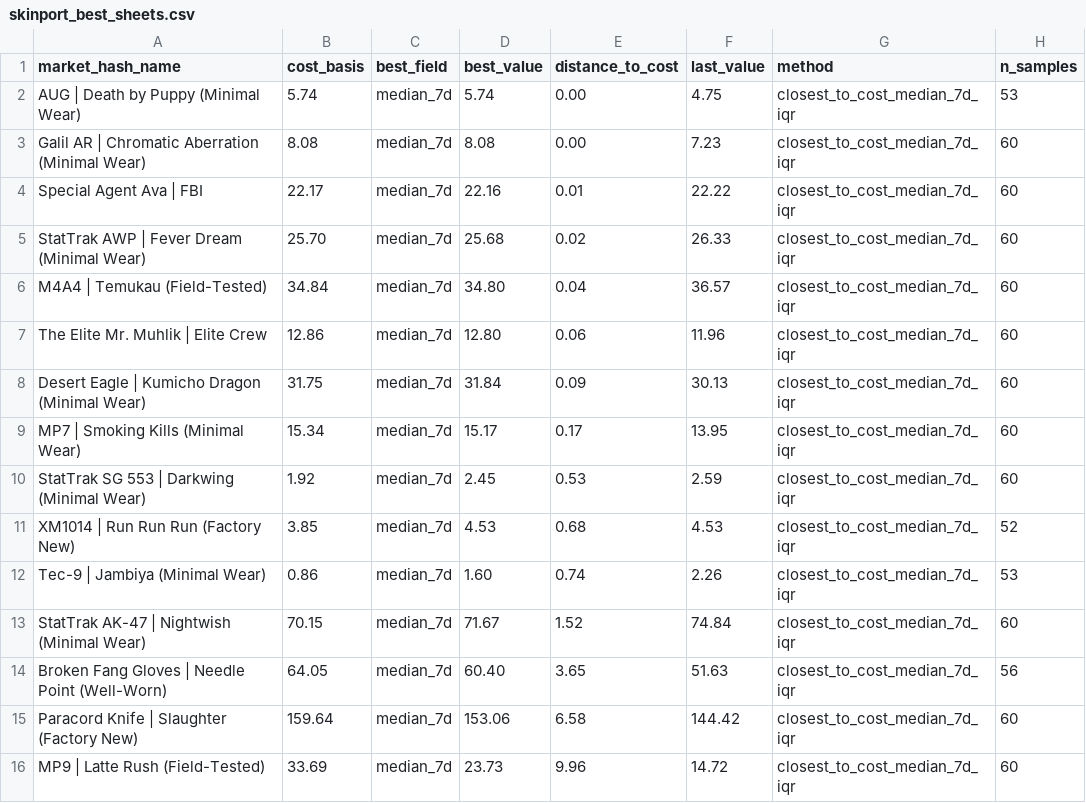
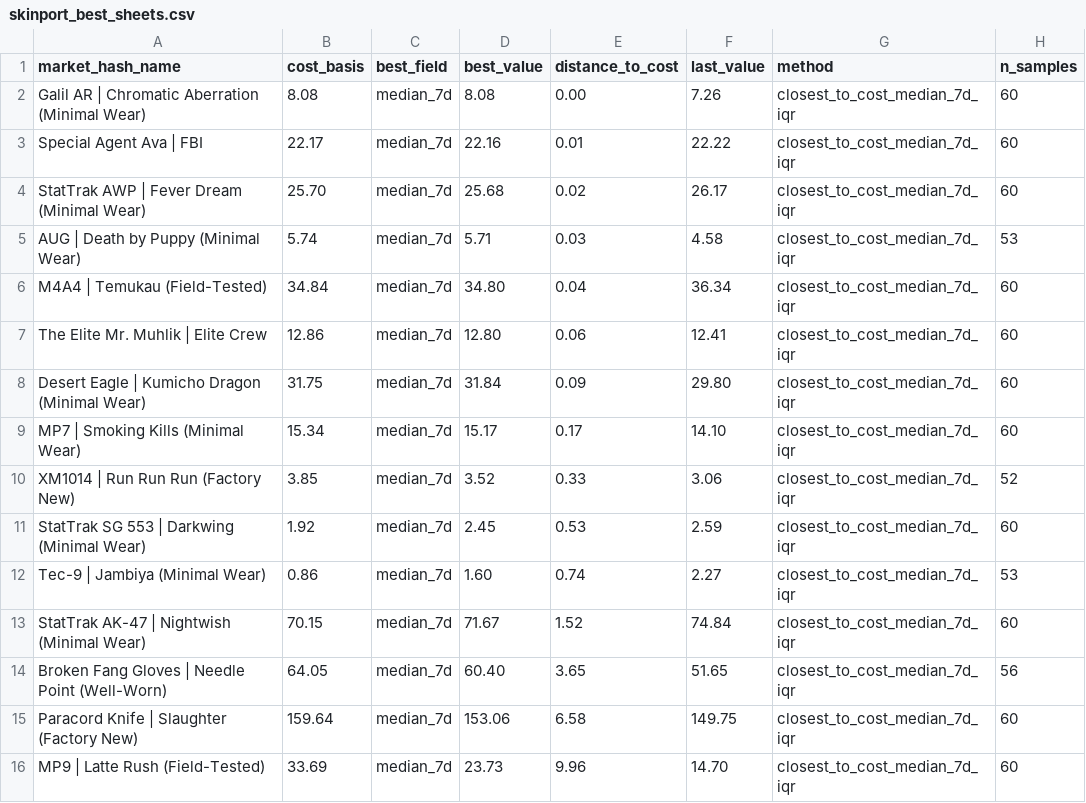
Before and after one commit to jpcarrascom2311-commits/skinport-tracker, a CSV file: skinport_best_sheets.csv, drawn as a sheet.

```diff
--- a/skinport_best_sheets.csv
+++ b/skinport_best_sheets.csv
@@ -1,16 +1,16 @@
 market_hash_name,cost_basis,best_field,best_value,distance_to_cost,last_value,method,n_samples
-AUG | Death by Puppy (Minimal Wear),5.74,median_7d,5.74,0.00,4.75,closest_to_cost_median_7d_iqr,53
-Galil AR | Chromatic Aberration (Minimal Wear),8.08,median_7d,8.08,0.00,7.23,closest_to_cost_median_7d_iqr,60
+Galil AR | Chromatic Aberration (Minimal Wear),8.08,median_7d,8.08,0.00,7.26,closest_to_cost_median_7d_iqr,60
 Special Agent Ava | FBI,22.17,median_7d,22.16,0.01,22.22,closest_to_cost_median_7d_iqr,60
-StatTrak AWP | Fever Dream (Minimal Wear),25.70,median_7d,25.68,0.02,26.33,closest_to_cost_median_7d_iqr,60
-M4A4 | Temukau (Field-Tested),34.84,median_7d,34.80,0.04,36.57,closest_to_cost_median_7d_iqr,60
-The Elite Mr. Muhlik | Elite Crew,12.86,median_7d,12.80,0.06,11.96,closest_to_cost_median_7d_iqr,60
-Desert Eagle | Kumicho Dragon (Minimal Wear),31.75,median_7d,31.84,0.09,30.13,closest_to_cost_median_7d_iqr,60
-MP7 | Smoking Kills (Minimal Wear),15.34,median_7d,15.17,0.17,13.95,closest_to_cost_median_7d_iqr,60
+StatTrak AWP | Fever Dream (Minimal Wear),25.70,median_7d,25.68,0.02,26.17,closest_to_cost_median_7d_iqr,60
+AUG | Death by Puppy (Minimal Wear),5.74,median_7d,5.71,0.03,4.58,closest_to_cost_median_7d_iqr,53
+M4A4 | Temukau (Field-Tested),34.84,median_7d,34.80,0.04,36.34,closest_to_cost_median_7d_iqr,60
+The Elite Mr. Muhlik | Elite Crew,12.86,median_7d,12.80,0.06,12.41,closest_to_cost_median_7d_iqr,60
+Desert Eagle | Kumicho Dragon (Minimal Wear),31.75,median_7d,31.84,0.09,29.80,closest_to_cost_median_7d_iqr,60
+MP7 | Smoking Kills (Minimal Wear),15.34,median_7d,15.17,0.17,14.10,closest_to_cost_median_7d_iqr,60
+XM1014 | Run Run Run (Factory New),3.85,median_7d,3.52,0.33,3.06,closest_to_cost_median_7d_iqr,52
 StatTrak SG 553 | Darkwing (Minimal Wear),1.92,median_7d,2.45,0.53,2.59,closest_to_cost_median_7d_iqr,60
-XM1014 | Run Run Run (Factory New),3.85,median_7d,4.53,0.68,4.53,closest_to_cost_median_7d_iqr,52
-Tec-9 | Jambiya (Minimal Wear),0.86,median_7d,1.60,0.74,2.26,closest_to_cost_median_7d_iqr,53
+Tec-9 | Jambiya (Minimal Wear),0.86,median_7d,1.60,0.74,2.27,closest_to_cost_median_7d_iqr,53
 StatTrak AK-47 | Nightwish (Minimal Wear),70.15,median_7d,71.67,1.52,74.84,closest_to_cost_median_7d_iqr,60
-Broken Fang Gloves | Needle Point (Well-Worn),64.05,median_7d,60.40,3.65,51.63,closest_to_cost_median_7d_iqr,56
-Paracord Knife | Slaughter (Factory New),159.64,median_7d,153.06,6.58,144.42,closest_to_cost_median_7d_iqr,60
-MP9 | Latte Rush (Field-Tested),33.69,median_7d,23.73,9.96,14.72,closest_to_cost_median_7d_iqr,60
+Broken Fang Gloves | Needle Point (Well-Worn),64.05,median_7d,60.40,3.65,51.65,closest_to_cost_median_7d_iqr,56
+Paracord Knife | Slaughter (Factory New),159.64,median_7d,153.06,6.58,149.75,closest_to_cost_median_7d_iqr,60
+MP9 | Latte Rush (Field-Tested),33.69,median_7d,23.73,9.96,14.70,closest_to_cost_median_7d_iqr,60
```
Also changed, not shown: skinport_latest.csv.
